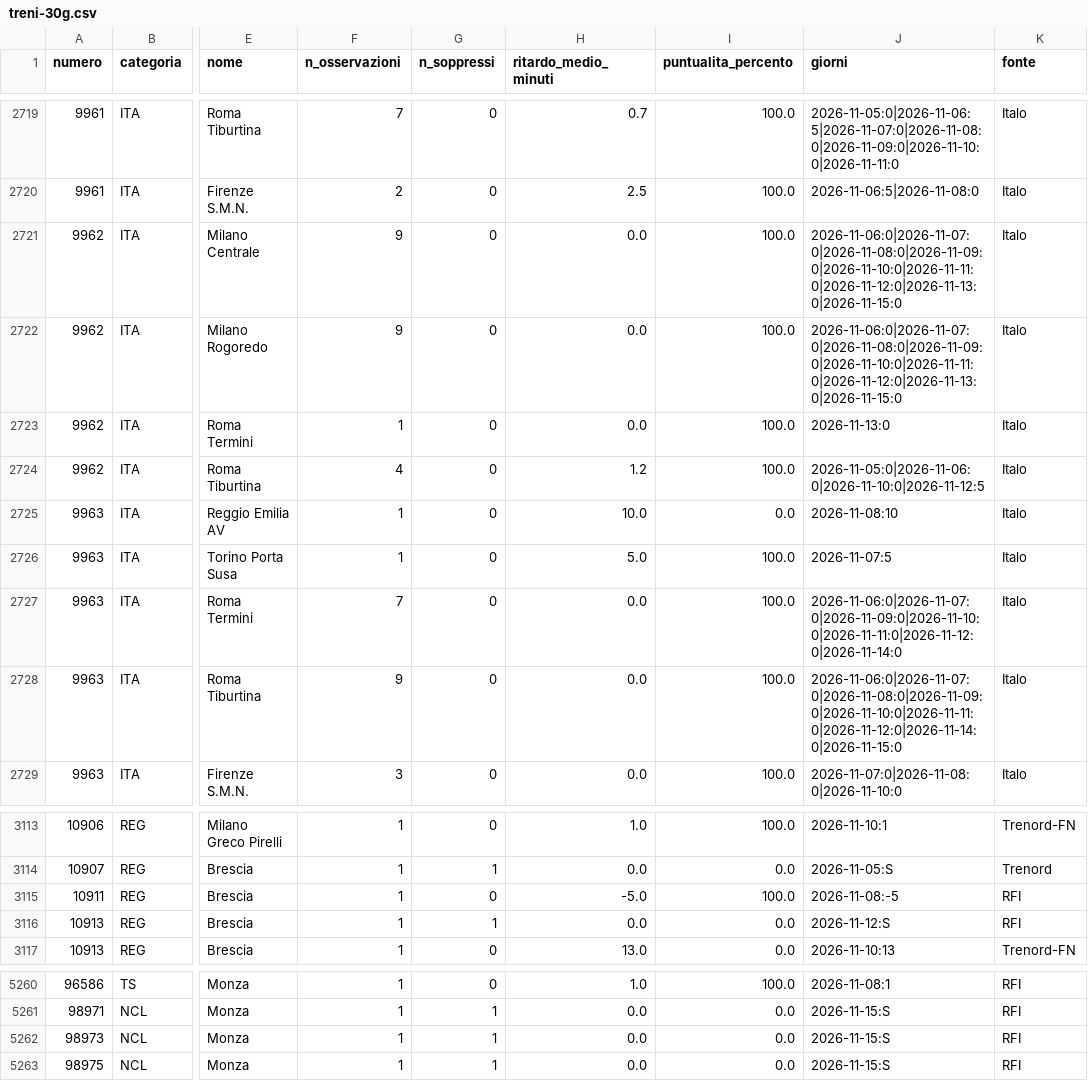
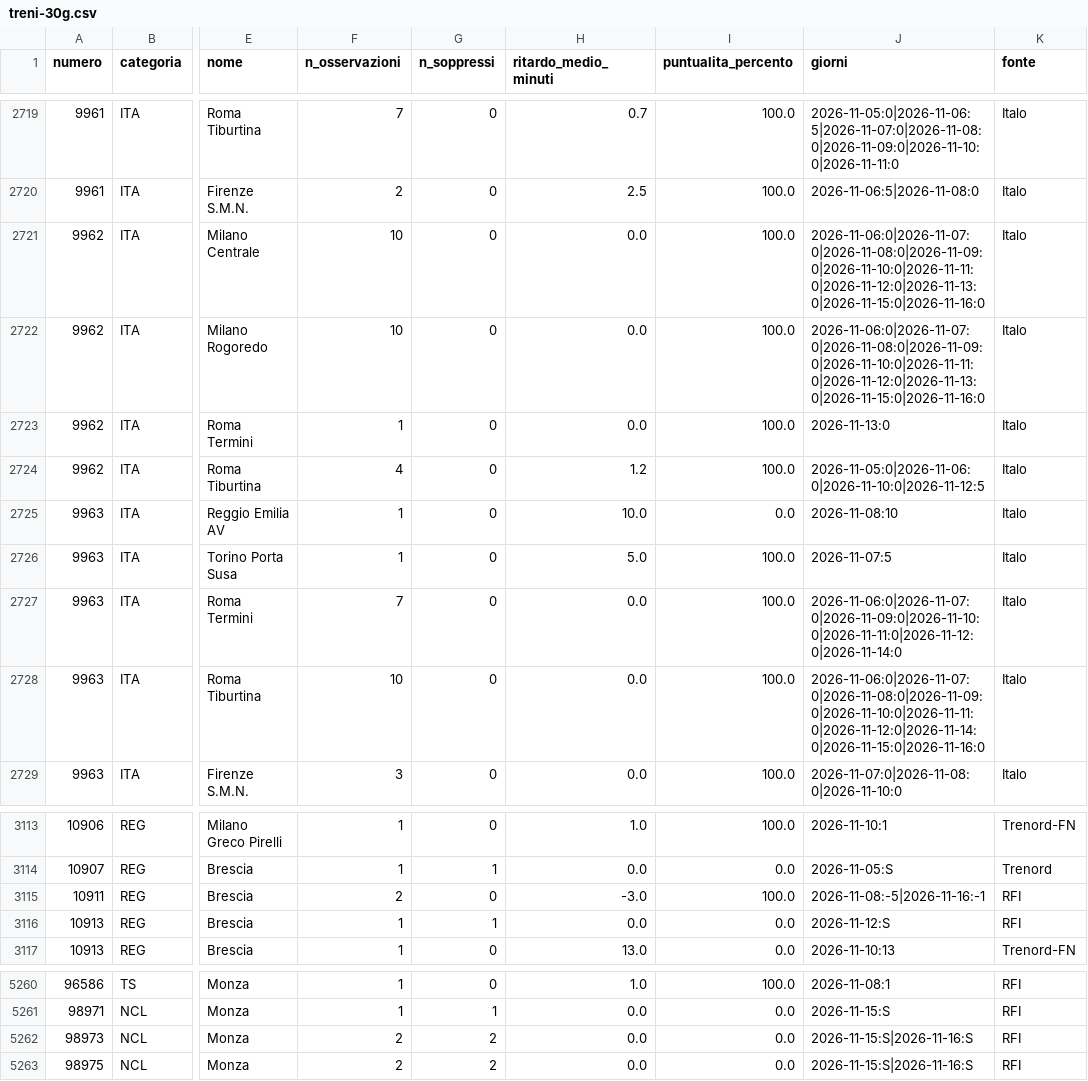
Before and after one commit to MJ83-collab/Binario-app, a CSV file: storico/treni-30g.csv, drawn as a sheet; only a part is shown, gaps mark what is left out; the diff names each change by its address in the sheet, - before the commit and + after, or states it on an @@ line.

```diff
--- a/storico/treni-30g.csv
+++ b/storico/treni-30g.csv
-F2721:F2722 (n_osservazioni): 9
+F2721:F2722 (n_osservazioni): 10
-J2721:J2722 (giorni): 2026-11-06:0|2026-11-07:0|2026-11-08:0|2026-11-09:0|2026-11-10:0|2026-11-11:0|2026-11-12:0|2026-11-13:0|2026-11-15:0
+J2721:J2722 (giorni): 2026-11-06:0|2026-11-07:0|2026-11-08:0|2026-11-09:0|2026-11-10:0|2026-11-11:0|2026-11-12:0|2026-11-13:0|2026-11-15:0|2026-11-16:0
-F2728 (n_osservazioni): 9
+F2728 (n_osservazioni): 10
-J2728 (giorni): 2026-11-06:0|2026-11-07:0|2026-11-08:0|2026-11-09:0|2026-11-10:0|2026-11-11:0|2026-11-12:0|2026-11-14:0|2026-11-15:0
+J2728 (giorni): 2026-11-06:0|2026-11-07:0|2026-11-08:0|2026-11-09:0|2026-11-10:0|2026-11-11:0|2026-11-12:0|2026-11-14:0|2026-11-15:0|2026-11-16:0
-F3115 (n_osservazioni): 1
+F3115 (n_osservazioni): 2
-H3115 (ritardo_medio_minuti): -5.0
+H3115 (ritardo_medio_minuti): -3.0
-J3115 (giorni): 2026-11-08:-5
+J3115 (giorni): 2026-11-08:-5|2026-11-16:-1
-F5262:F5263 (n_osservazioni): 1
+F5262:F5263 (n_osservazioni): 2
-G5262:G5263 (n_soppressi): 1
+G5262:G5263 (n_soppressi): 2
-J5262:J5263 (giorni): 2026-11-15:S
+J5262:J5263 (giorni): 2026-11-15:S|2026-11-16:S
```
Also changed, not shown: storico/classifica-giorno.csv, storico/giorni/2026-11-15.csv, 2 other files.
